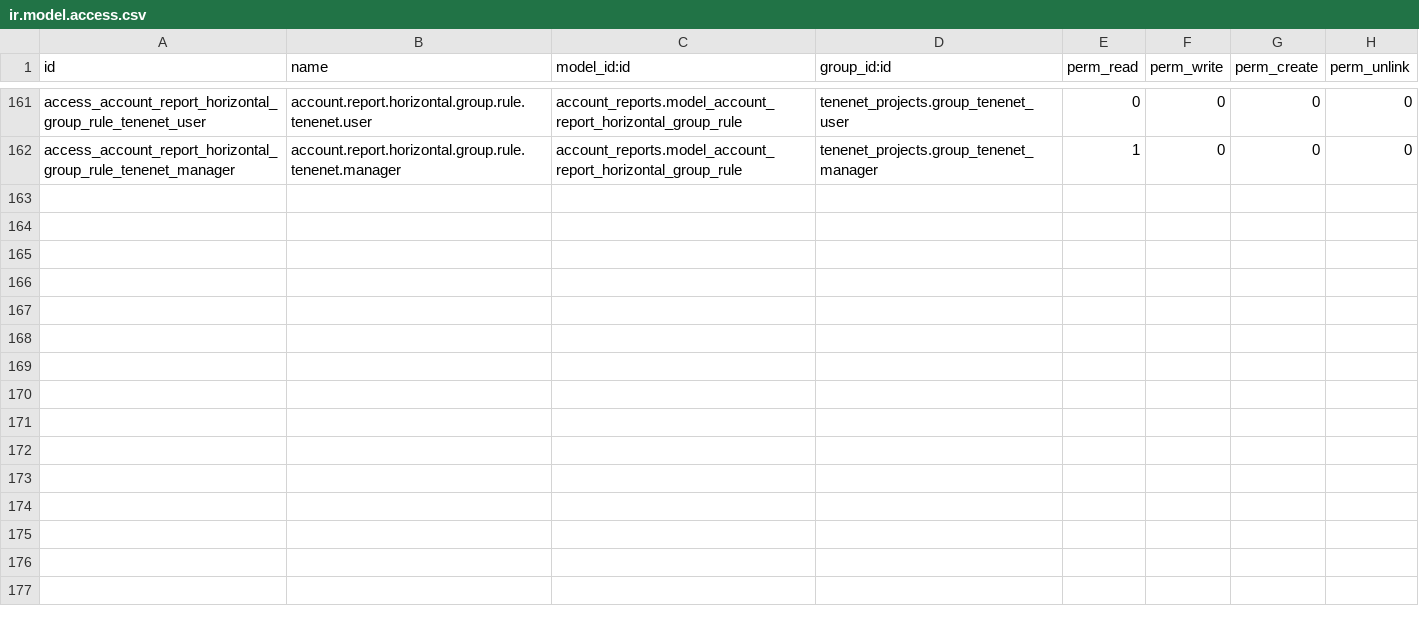
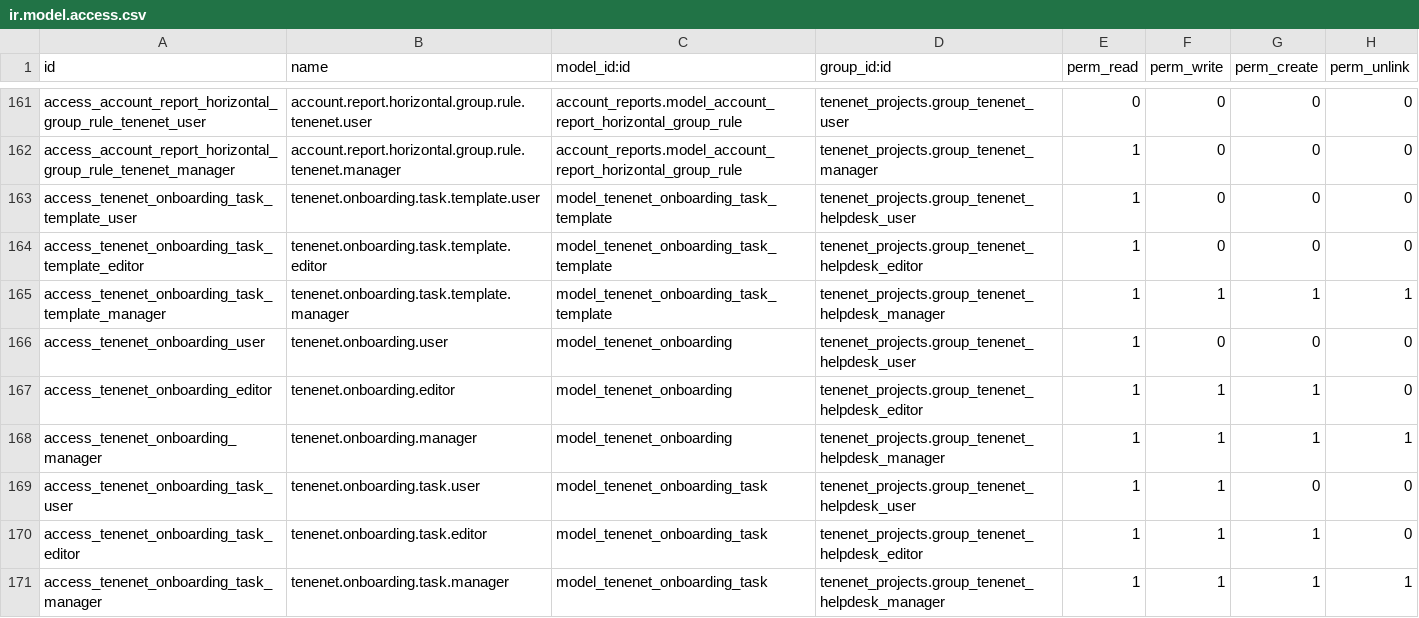
Before and after one commit to brunovskyoliver/tenenet_projects, a CSV file: security/ir.model.access.csv, drawn as a sheet; only a part is shown, gaps mark what is left out.

Commit message:
onboarding:

```diff
--- a/security/ir.model.access.csv
+++ b/security/ir.model.access.csv
@@ -162 +162,10 @@ access_account_report_horizontal_group_rule_tenenet_user,account.report.horizont
 access_account_report_horizontal_group_rule_tenenet_manager,account.report.horizontal.group.rule.tenenet.manager,account_reports.model_account_report_horizontal_group_rule,tenenet_projects.group_tenenet_manager,1,0,0,0
+access_tenenet_onboarding_task_template_user,tenenet.onboarding.task.template.user,model_tenenet_onboarding_task_template,tenenet_projects.group_tenenet_helpdesk_user,1,0,0,0
+access_tenenet_onboarding_task_template_editor,tenenet.onboarding.task.template.editor,model_tenenet_onboarding_task_template,tenenet_projects.group_tenenet_helpdesk_editor,1,0,0,0
+access_tenenet_onboarding_task_template_manager,tenenet.onboarding.task.template.manager,model_tenenet_onboarding_task_template,tenenet_projects.group_tenenet_helpdesk_manager,1,1,1,1
+access_tenenet_onboarding_user,tenenet.onboarding.user,model_tenenet_onboarding,tenenet_projects.group_tenenet_helpdesk_user,1,0,0,0
+access_tenenet_onboarding_editor,tenenet.onboarding.editor,model_tenenet_onboarding,tenenet_projects.group_tenenet_helpdesk_editor,1,1,1,0
+access_tenenet_onboarding_manager,tenenet.onboarding.manager,model_tenenet_onboarding,tenenet_projects.group_tenenet_helpdesk_manager,1,1,1,1
+access_tenenet_onboarding_task_user,tenenet.onboarding.task.user,model_tenenet_onboarding_task,tenenet_projects.group_tenenet_helpdesk_user,1,1,0,0
+access_tenenet_onboarding_task_editor,tenenet.onboarding.task.editor,model_tenenet_onboarding_task,tenenet_projects.group_tenenet_helpdesk_editor,1,1,1,0
+access_tenenet_onboarding_task_manager,tenenet.onboarding.task.manager,model_tenenet_onboarding_task,tenenet_projects.group_tenenet_helpdesk_manager,1,1,1,1
```
Also changed, not shown: 17 other files.
